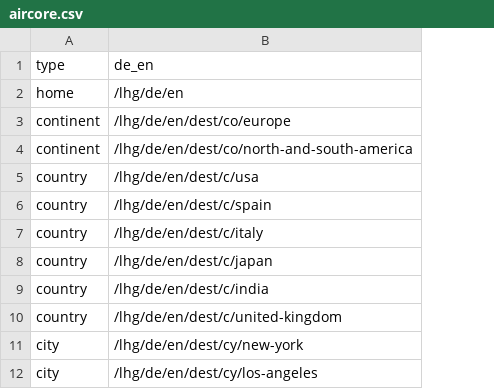
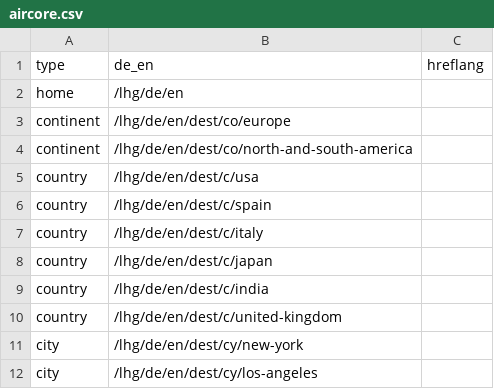
Before and after one commit to moved-permanently/lh-com, a CSV file: tools/migration-scope/aircore.csv, drawn as a sheet; only a part is shown; the diff names each change by its address in the sheet, - before the commit and + after, or states it on an @@ line.

```diff
--- a/tools/migration-scope/aircore.csv
+++ b/tools/migration-scope/aircore.csv
+column C (hreflang), empty
```
Also changed, not shown: 10 other files.
